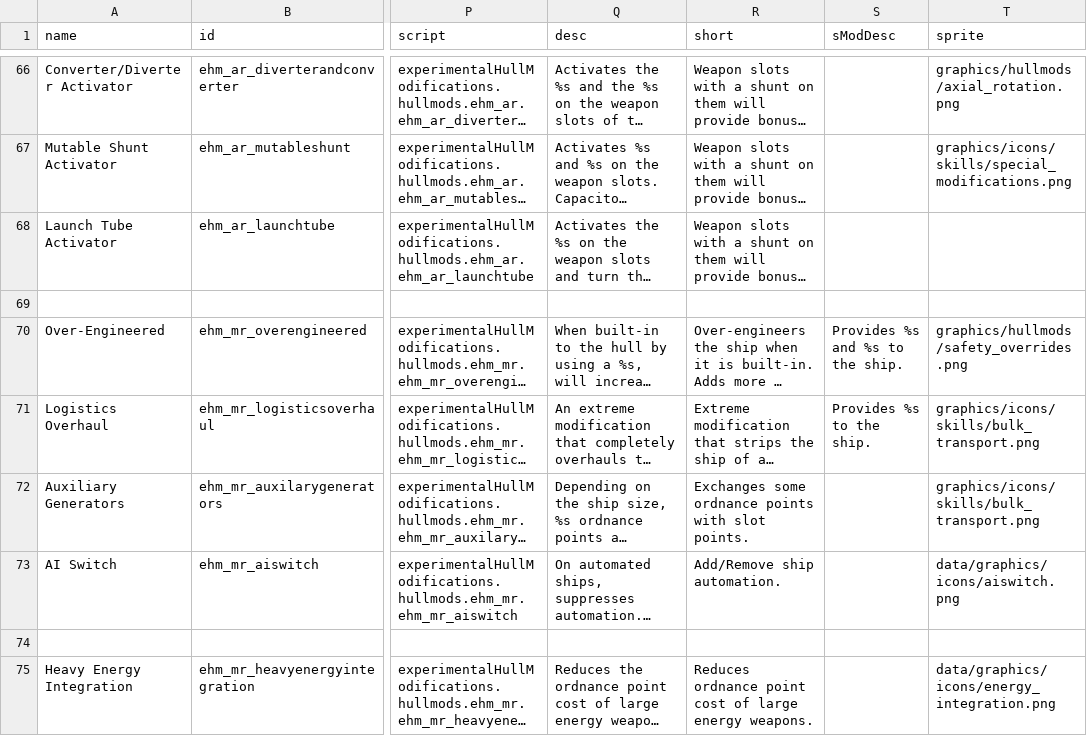
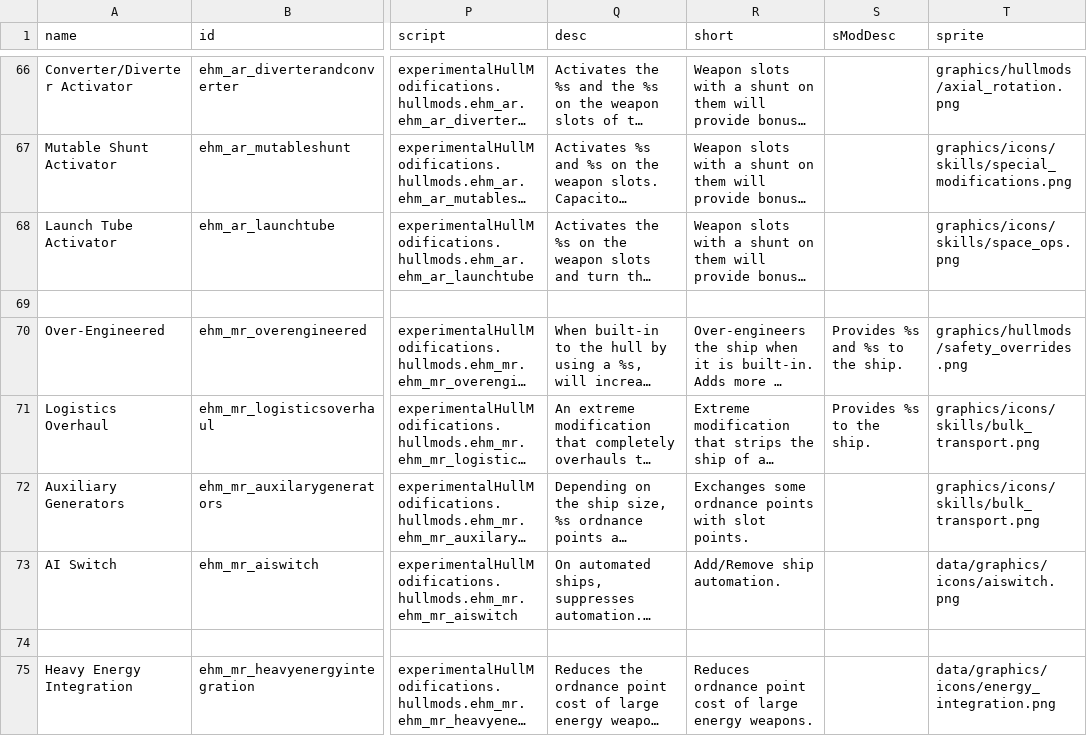
Before and after one commit to lyravega/lyr_ehm, a CSV file: data/hullmods/hull_mods.csv, drawn as a sheet; only a part is shown, gaps mark what is left out; long unchanged cells end in …; the diff names each change by its address in the sheet, - before the commit and + after, or states it on an @@ line.

```diff
--- a/data/hullmods/hull_mods.csv
+++ b/data/hullmods/hull_mods.csv
-T68 (sprite): (empty)
+T68 (sprite): graphics/icons/skills/space_ops.png
```
Also changed, not shown: 2 other files.
